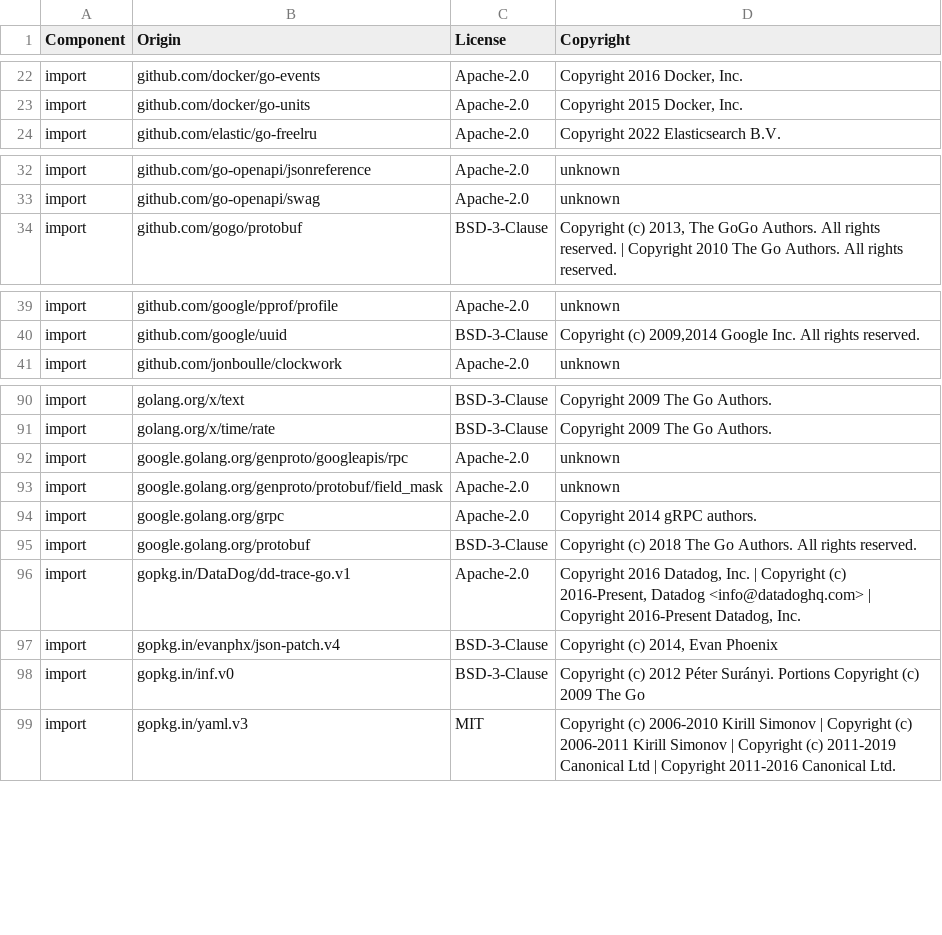
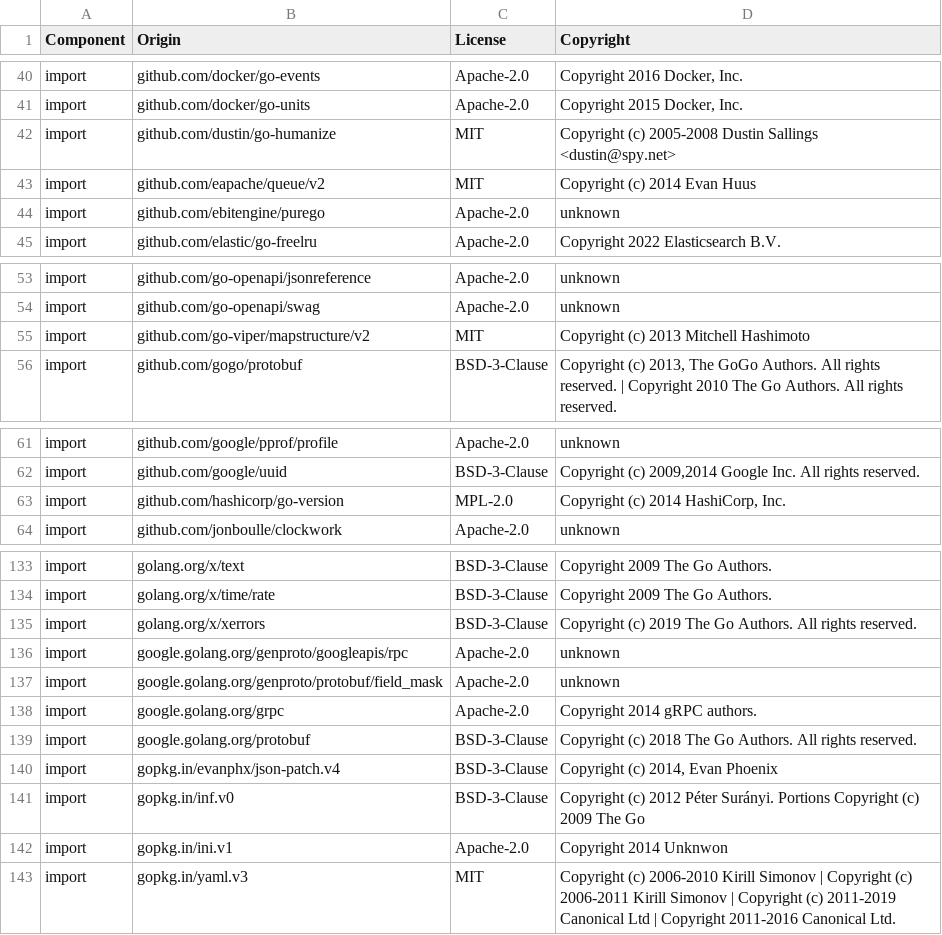
Before and after one commit to DataDog/dd-otel-host-profiler, a CSV file: LICENSE-3rdparty.csv, drawn as a sheet; only a part is shown, gaps mark what is left out; removed rows and columns are numbered as before the commit, all else as after; the diff covers the shown part only; the diff names each change by its address in the sheet, - before the commit and + after, or states it on an @@ line.

```diff
--- a/LICENSE-3rdparty.csv
+++ b/LICENSE-3rdparty.csv
+row 42: import | github.com/dustin/go-humanize | MIT | Copyright (c) 2005-2008 Dustin Sallings <dustin@spy.net>
+row 43: import | github.com/eapache/queue/v2 | MIT | Copyright (c) 2014 Evan Huus
+row 44: import | github.com/ebitengine/purego | Apache-2.0 | unknown
+row 55: import | github.com/go-viper/mapstructure/v2 | MIT | Copyright (c) 2013 Mitchell Hashimoto
+row 63: import | github.com/hashicorp/go-version | MPL-2.0 | Copyright (c) 2014 HashiCorp, Inc.
+row 135: import | golang.org/x/xerrors | BSD-3-Clause | Copyright (c) 2019 The Go Authors. All rights reserved.
-row 96: import | gopkg.in/DataDog/dd-trace-go.v1 | Apache-2.0 | Copyright 2016 Datadog, Inc. | Copyright (c) 2016-Present, Datadog <info@datadoghq.com> | Copyright 2016-Present Datadog, Inc.
+row 142: import | gopkg.in/ini.v1 | Apache-2.0 | Copyright 2014 Unknwon
```
Also changed, not shown: 38 added rows elsewhere in this file.
